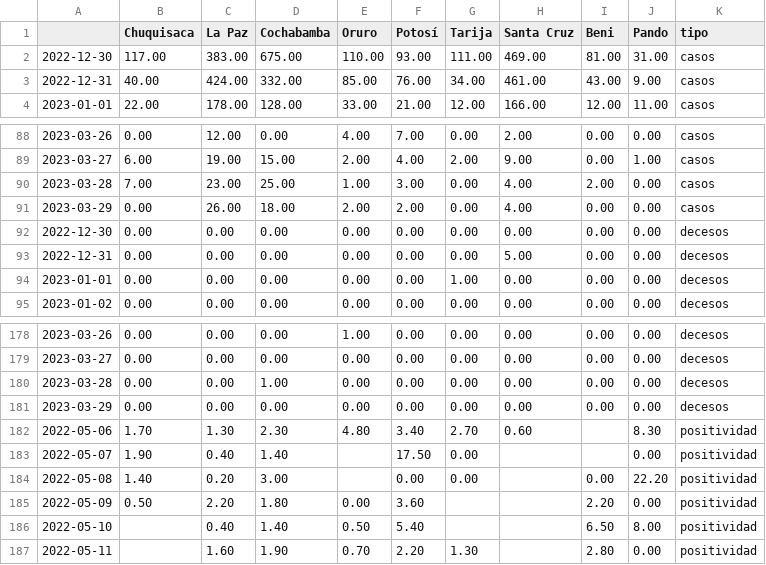
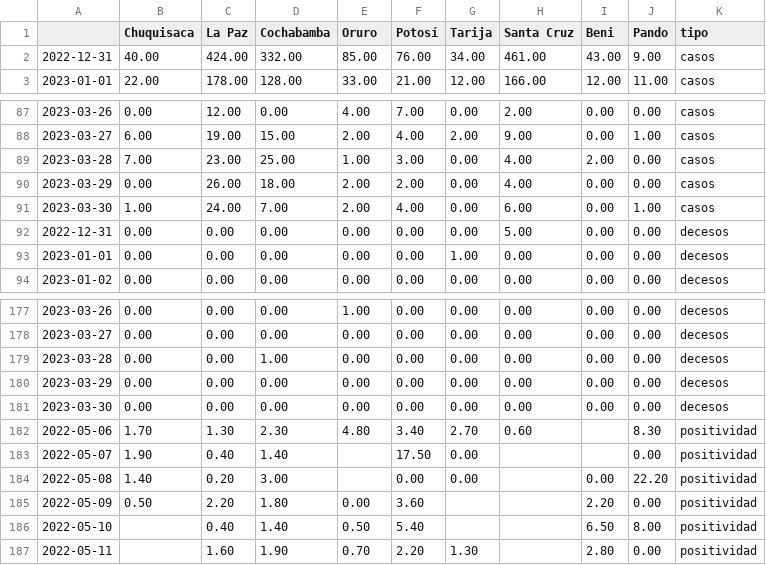
Before and after one commit to mauforonda/super_magic_covid_middleware, a CSV file: docs/master.csv, drawn as a sheet; only a part is shown, gaps mark what is left out; removed rows and columns are numbered as before the commit, all else as after; the diff names each change by its address in the sheet, - before the commit and + after, or states it on an @@ line.

```diff
--- a/docs/master.csv
+++ b/docs/master.csv
-row 2: 2022-12-30 | 117.00 | 383.00 | 675.00 | 110.00 | 93.00 | 111.00 | 469.00 | 81.00 | 31.00 | casos
-row 92: 2022-12-30 | 0.00 | 0.00 | 0.00 | 0.00 | 0.00 | 0.00 | 0.00 | 0.00 | 0.00 | decesos
+row 91: 2023-03-30 | 1.00 | 24.00 | 7.00 | 2.00 | 4.00 | 0.00 | 6.00 | 0.00 | 1.00 | casos
+row 181: 2023-03-30 | 0.00 | 0.00 | 0.00 | 0.00 | 0.00 | 0.00 | 0.00 | 0.00 | 0.00 | decesos
```
Also changed, not shown: docs/complete.csv.
